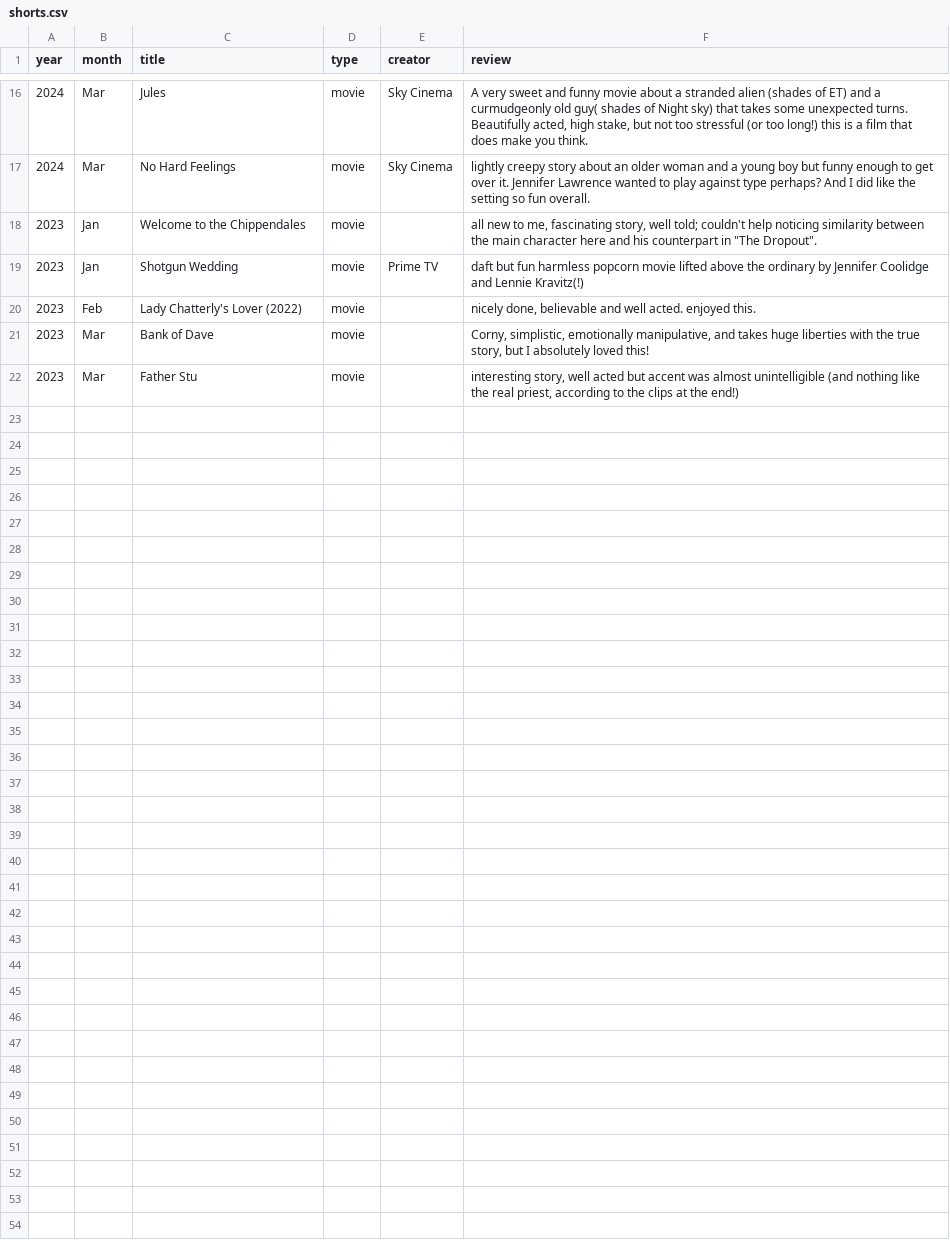
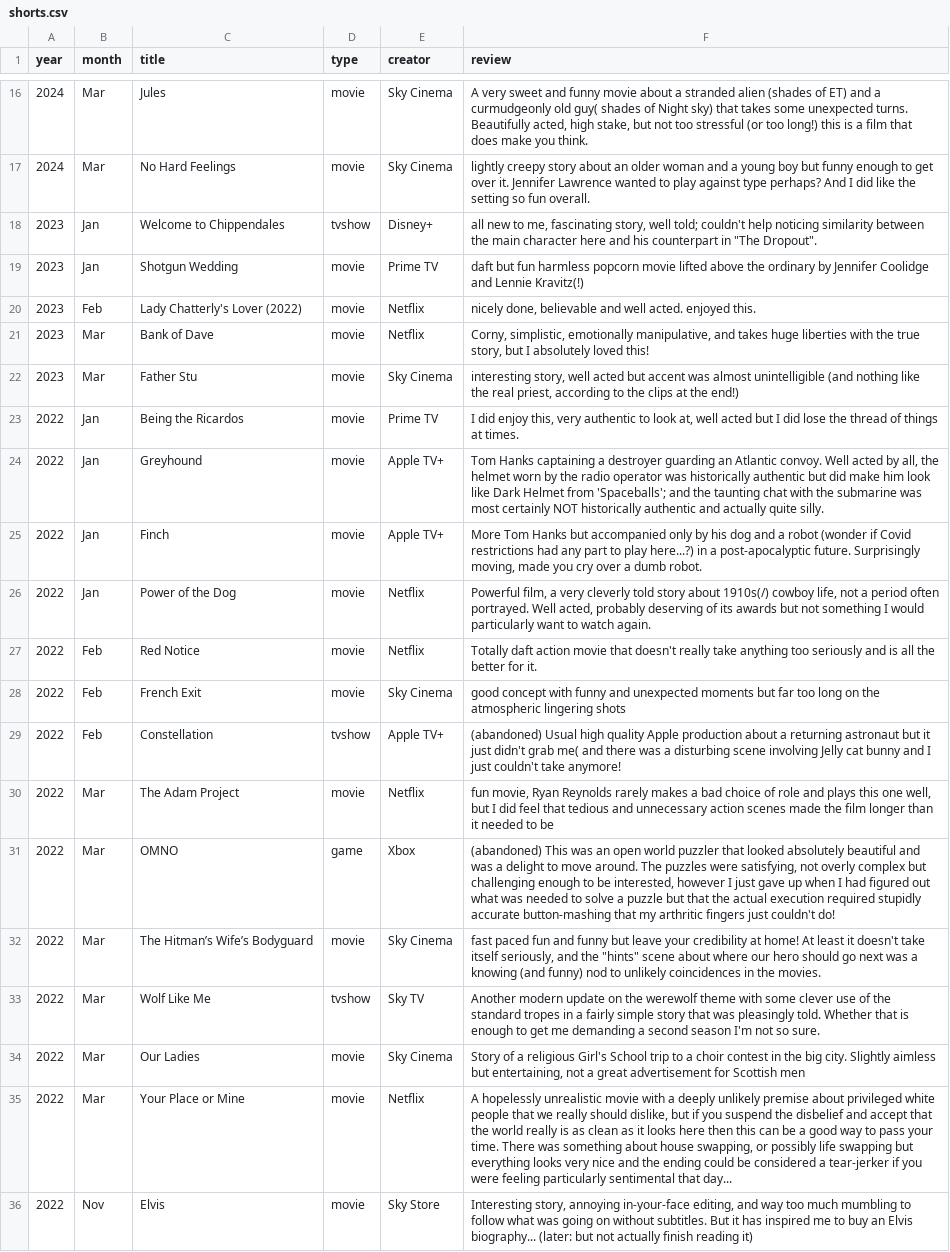
Before and after one commit to karlwilcox/website-build, a CSV file: _data/shorts.csv, drawn as a sheet; only a part is shown, gaps mark what is left out; the diff covers the shown part only.

Commit message:
Fix tags, enter all shorts data

```diff
--- a/_data/shorts.csv
+++ b/_data/shorts.csv
@@ -17,6 +17,20 @@ year,month,title,type,creator,review
 2024,Mar,No Hard Feelings,movie,Sky Cinema,lightly creepy story about an older woman and a young boy but funny enough to get over it. Jennifer Lawrence wanted to play against type perhaps? And I did like the setting so fun overall.
-2023,Jan,Welcome to the Chippendales,movie,,"all new to me, fascinating story, well told; couldn't help noticing similarity between the main character here and his counterpart in ""The Dropout""."
+2023,Jan,Welcome to Chippendales,tvshow,Disney+,"all new to me, fascinating story, well told; couldn't help noticing similarity between the main character here and his counterpart in ""The Dropout""."
 2023,Jan,Shotgun Wedding,movie,Prime TV,daft but fun harmless popcorn movie lifted above the ordinary by Jennifer Coolidge and Lennie Kravitz(!)
-2023,Feb,Lady Chatterly's Lover (2022),movie,,"nicely done, believable and well acted. enjoyed this."
-2023,Mar,Bank of Dave,movie,,"Corny, simplistic, emotionally manipulative, and takes huge liberties with the true story, but I absolutely loved this!"
-2023,Mar,Father Stu,movie,,"interesting story, well acted but accent was almost unintelligible (and nothing like the real priest, according to the clips at the end!)"
+2023,Feb,Lady Chatterly's Lover (2022),movie,Netflix,"nicely done, believable and well acted. enjoyed this."
+2023,Mar,Bank of Dave,movie,Netflix,"Corny, simplistic, emotionally manipulative, and takes huge liberties with the true story, but I absolutely loved this!"
+2023,Mar,Father Stu,movie,Sky Cinema,"interesting story, well acted but accent was almost unintelligible (and nothing like the real priest, according to the clips at the end!)"
+2022,Jan,Being the Ricardos,movie,Prime TV,"I did enjoy this, very authentic to look at, well acted but I did lose the thread of things at times."
+2022,Jan,Greyhound,movie,Apple TV+,"Tom Hanks captaining a destroyer guarding an Atlantic convoy. Well acted by all, the helmet worn by the radio operator was historically authentic but did make him look like Dark Helmet from 'Spaceballs'; and the taunting chat with the submarine was most certainly NOT historically authentic and actually quite silly."
+2022,Jan,Finch,movie,Apple TV+,"More Tom Hanks but accompanied only by his dog and a robot (wonder if Covid restrictions had any part to play here...?) in a post-apocalyptic future. Surprisingly moving, made you cry over a dumb robot."
+2022,Jan,Power of the Dog,movie,Netflix,"Powerful film, a very cleverly told story about 1910s(/) cowboy life, not a period often portrayed. Well acted, probably deserving of its awards but not something I would particularly want to watch again."
+2022,Feb,Red Notice,movie,Netflix,Totally daft action movie that doesn't really take anything too seriously and is all the better for it.
+2022,Feb,French Exit,movie,Sky Cinema,good concept with funny and unexpected moments but far too long on the atmospheric lingering shots
+2022,Feb,Constellation,tvshow,Apple TV+,(abandoned) Usual high quality Apple production about a returning astronaut but it just didn't grab me( and there was a disturbing scene involving Jelly cat bunny and I just couldn't take anymore!
+2022,Mar,The Adam Project,movie,Netflix,"fun movie, Ryan Reynolds rarely makes a bad choice of role and plays this one well, but I did feel that tedious and unnecessary action scenes made the film longer than it needed to be"
+2022,Mar,OMNO,game,Xbox,"(abandoned) This was an open world puzzler that looked absolutely beautiful and was a delight to move around. The puzzles were satisfying, not overly complex but challenging enough to be interested, however I just gave  up when I had figured out what was needed to solve a puzzle but that the actual execution required stupidly accurate button-mashing that my arthritic fingers just couldn't do!"
+2022,Mar,The Hitman’s Wife’s Bodyguard,movie,Sky Cinema,"fast paced fun and funny but leave your credibility at home! At least it doesn't take itself seriously, and the ""hints"" scene about where our hero should go next was a knowing (and funny) nod to unlikely coincidences in the movies."
+2022,Mar,Wolf Like Me,tvshow,Sky TV,Another modern update on the werewolf theme with some clever use of the standard tropes in a fairly simple story that was pleasingly told. Whether that is enough to get me demanding a second season I'm not so sure.
+2022,Mar,Our Ladies,movie,Sky Cinema,"Story of a religious Girl's School trip to a choir contest in the big city. Slightly aimless but entertaining, not a great advertisement for Scottish men"
+2022,Mar,Your Place or Mine,movie,Netflix,"A hopelessly unrealistic movie with a deeply unlikely premise about privileged white people that we really should dislike, but if you suspend the disbelief and accept that the world really is as clean as it looks here then this can be a good way to pass your time. There was something about house swapping, or possibly life swapping but everything looks very nice and the ending could be considered a tear-jerker if you were feeling particularly sentimental that day..."
+2022,Nov,Elvis,movie,Sky Store,"Interesting story, annoying in-your-face editing, and way too much mumbling to follow what was going on without subtitles. But it has inspired me to buy an Elvis biography... (later: but not actually finish reading it)"
```
Also changed, not shown: 9 added rows and 1 edited cell elsewhere in this file, 15 other files.
